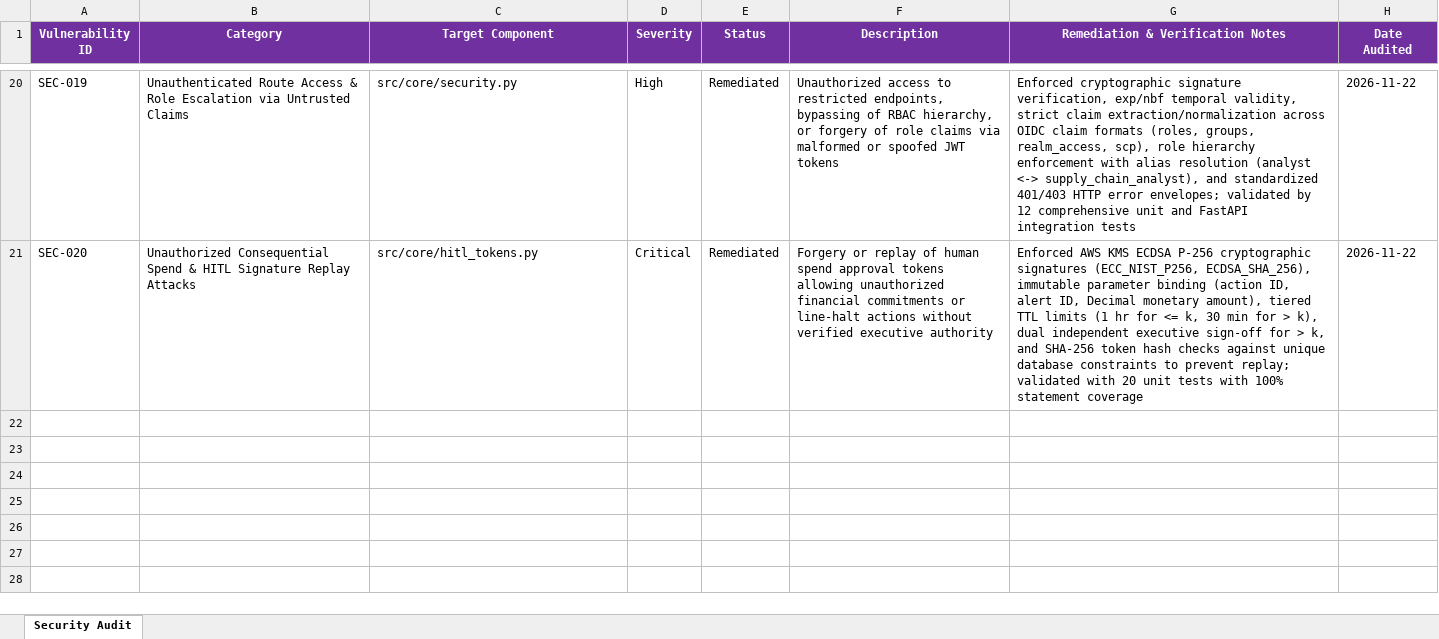
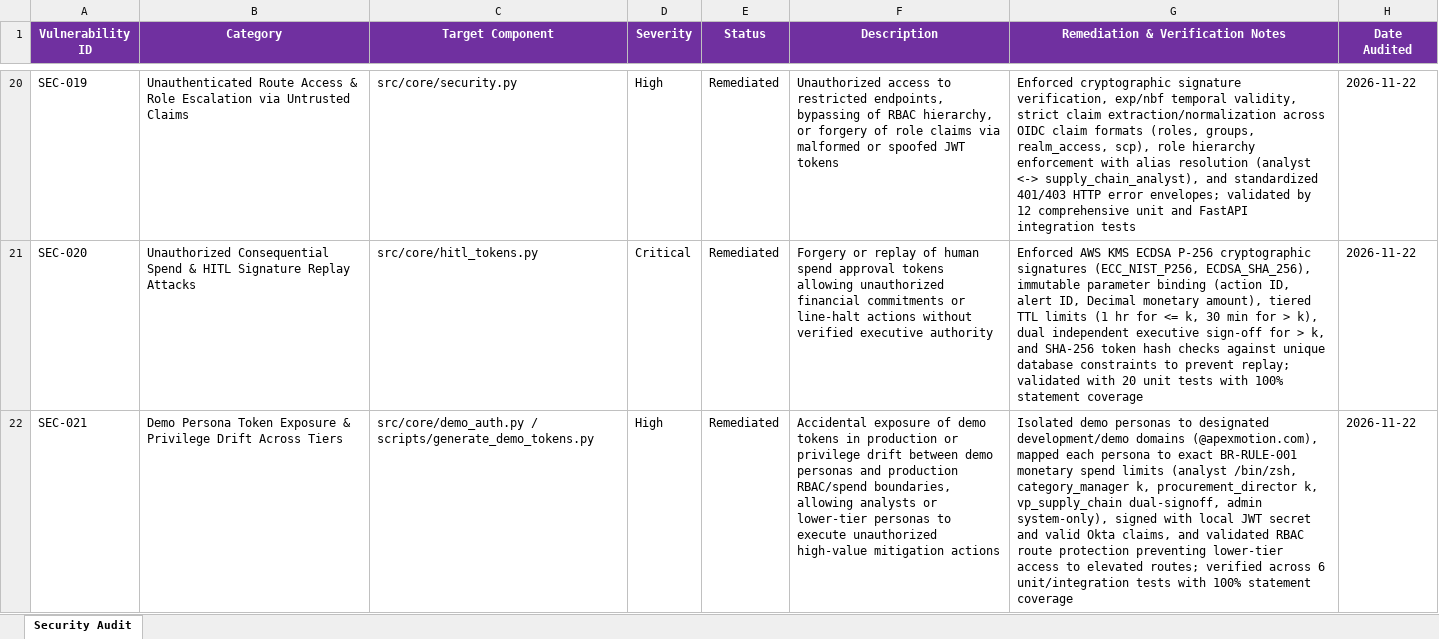
Before and after one commit to lokesh-repaka/apexmotion-supplier-risk-intelligence, an Excel workbook: docs/SECURITY_VULNERABILITIES.xlsx, sheet Security Audit, drawn as a sheet; only a part is shown, gaps mark what is left out; values as stored, in another font and other column widths than the file's, no borders; the diff names each change by its address in the sheet, - before the commit and + after, or states it on an @@ line.

```diff
--- a/docs/SECURITY_VULNERABILITIES.xlsx (sheet Security Audit)
+++ b/docs/SECURITY_VULNERABILITIES.xlsx (sheet Security Audit)
+row 22: SEC-021 | Demo Persona Token Exposure & Privilege Drift Across Tiers | src/core/demo_auth.py / scripts/generate_demo_tokens.py | High | Remediated | Accidental exposure of demo tokens in production or privilege drift between demo personas and production RBAC/spend boundaries, allowing analysts or lower-tier personas to execute unauthorized high-value mitigation actions | Isolated demo personas to designated development/demo domains (@apexmotion.com), mapped each persona to exact BR-RULE-001 monetary spend limits (analyst /bin/zsh, category_manager k, procurement_director k, vp_supply_chain dual-signoff, admin system-only), signed with local JWT secret and valid Okta claims, and validated RBAC route protection preventing lower-tier access to elevated routes; verified across 6 unit/integration tests with 100% statement coverage | 2026-11-22
```
Also changed, not shown: docs/TEST_CASES.xlsx, 7 other files.
